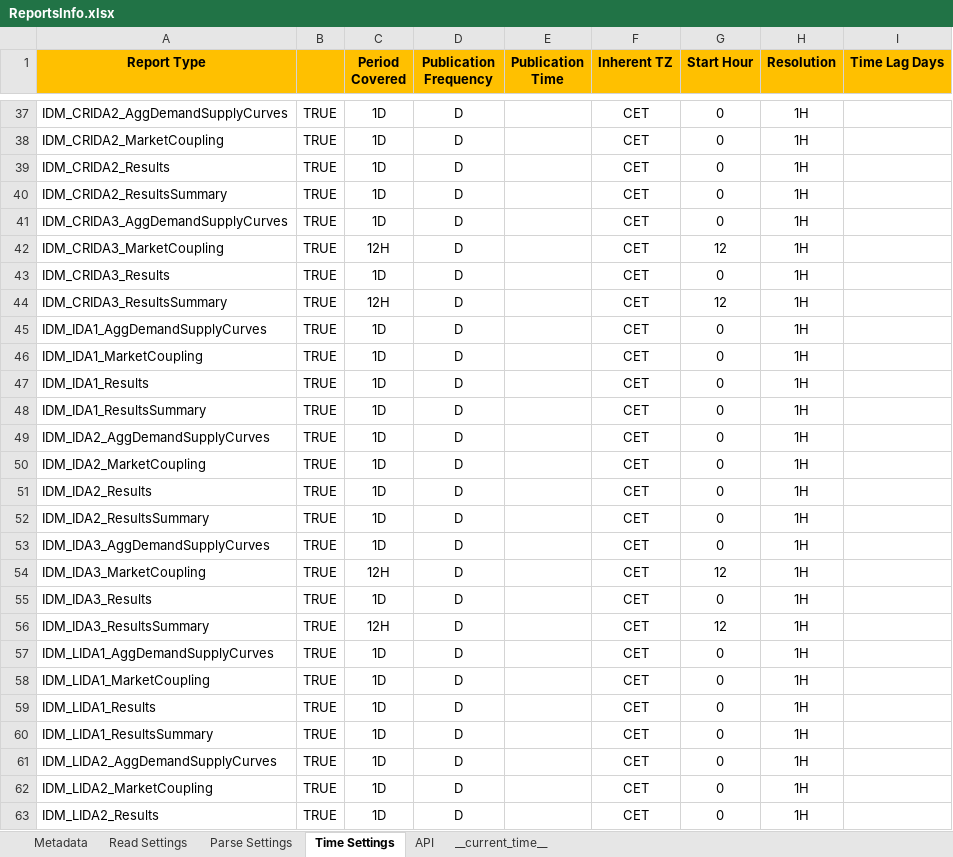
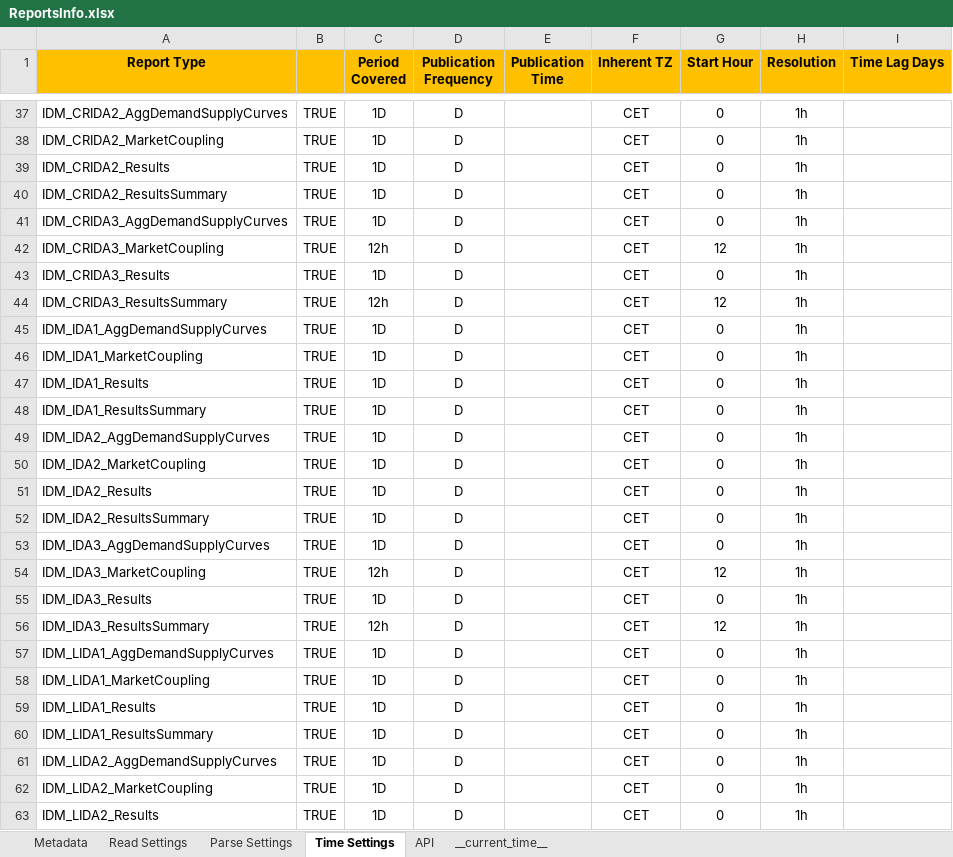
Before and after one commit to ThanosGkou/exso, an Excel workbook: src/exso/Files/ReportsInfo.xlsx, sheet Time Settings, drawn as a sheet; only a part is shown, gaps mark what is left out; values as stored, in another font and other column widths than the file's, no borders; conditional formats not drawn; the diff covers the shown part only; the diff names each change by its address in the sheet, - before the commit and + after, or states it on an @@ line.

```diff
--- a/src/exso/Files/ReportsInfo.xlsx (sheet Time Settings)
+++ b/src/exso/Files/ReportsInfo.xlsx (sheet Time Settings)
-H37:H63 (Resolution): 1H
+H37:H63 (Resolution): 1h
-C42 (Period Covered): 12H
+C42 (Period Covered): 12h
-C44 (Period Covered): 12H
+C44 (Period Covered): 12h
-C54 (Period Covered): 12H
+C54 (Period Covered): 12h
-C56 (Period Covered): 12H
+C56 (Period Covered): 12h
```
Also changed, not shown: 46 edited cells elsewhere in this sheet, sheet Read Settings, sheet Parse Settings, sheet __current_time__.
